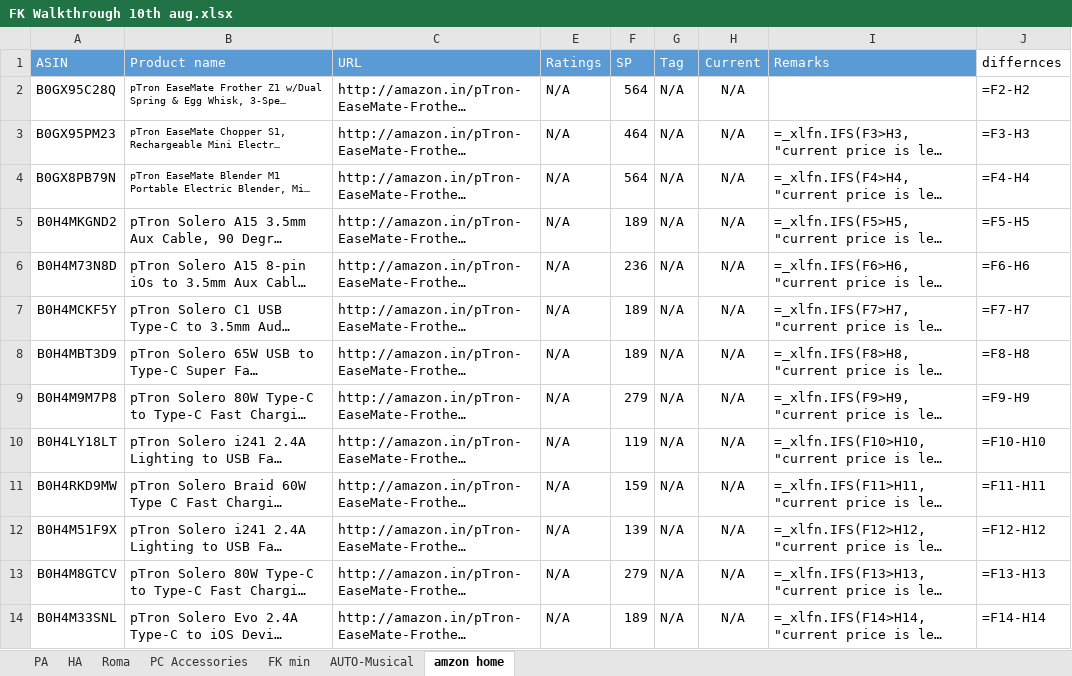
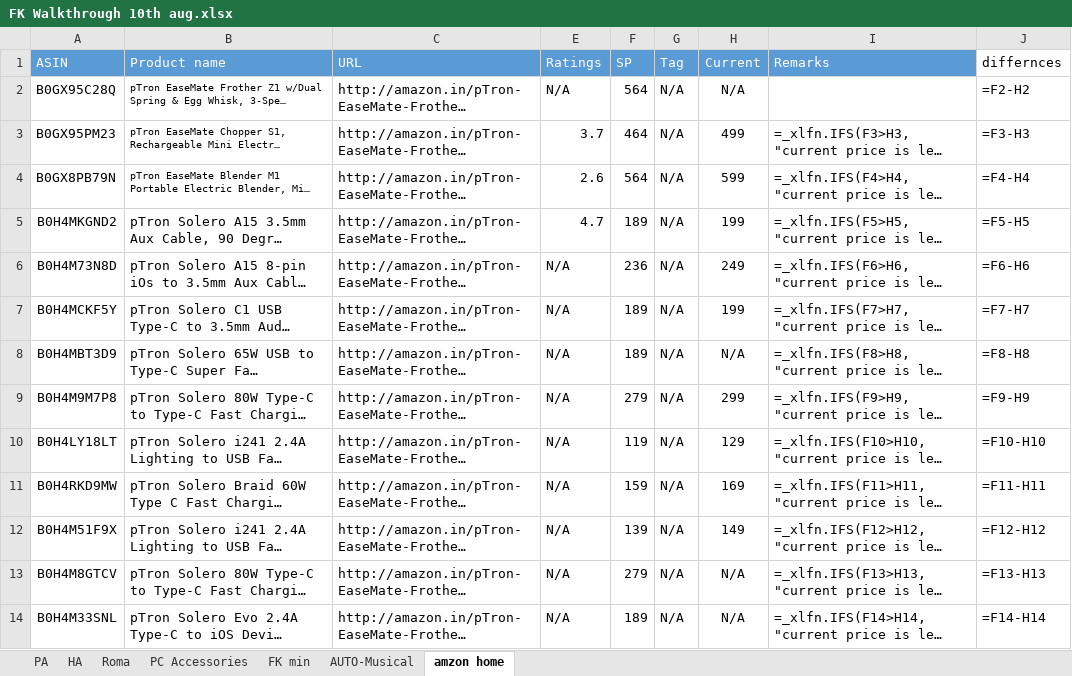
Before and after one commit to saiallaturthi/amazon-price-scraper, an Excel workbook: FK Walkthrough 10th aug.xlsx, sheet amzon home, drawn as a sheet; only a part is shown; long unchanged cells end in …; values as stored, in another font and other column widths than the file's, no borders; formulas without a stored value are shown as written; the diff names each change by its address in the sheet, - before the commit and + after, or states it on an @@ line.

```diff
--- a/FK Walkthrough 10th aug.xlsx (sheet amzon home)
+++ b/FK Walkthrough 10th aug.xlsx (sheet amzon home)
-E3 (Ratings): N/A
+E3 (Ratings): 3.7
-H3 (Current): N/A
+H3 (Current): 499
-E4 (Ratings): N/A
+E4 (Ratings): 2.6
-H4 (Current): N/A
+H4 (Current): 599
-E5 (Ratings): N/A
+E5 (Ratings): 4.7
-H5 (Current): N/A
+H5 (Current): 199
-H6 (Current): N/A
+H6 (Current): 249
-H7 (Current): N/A
+H7 (Current): 199
-H9 (Current): N/A
+H9 (Current): 299
-H10 (Current): N/A
+H10 (Current): 129
-H11 (Current): N/A
+H11 (Current): 169
-H12 (Current): N/A
+H12 (Current): 149
```
